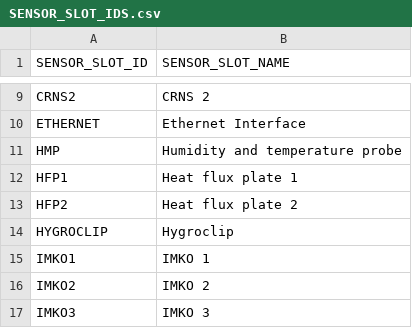
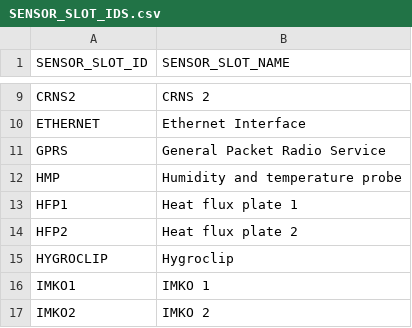
Before and after one commit to NERC-CEH/fdri-discovery, a CSV file: sample_data/src/SENSOR_SLOT_IDS.csv, drawn as a sheet; only a part is shown, gaps mark what is left out; the shorter side is filled out with more unchanged rows.

```diff
--- a/sample_data/src/SENSOR_SLOT_IDS.csv
+++ b/sample_data/src/SENSOR_SLOT_IDS.csv
@@ -10,2 +10,3 @@ CRNS2,CRNS 2
 ETHERNET,Ethernet Interface
+GPRS,General Packet Radio Service
 HMP,Humidity and temperature probe
```
Also changed, not shown: sample_data/src/INSTRUMENTATION.csv, sample_data/src/SITE_INSTRUMENTATION.csv, 1 other file.
